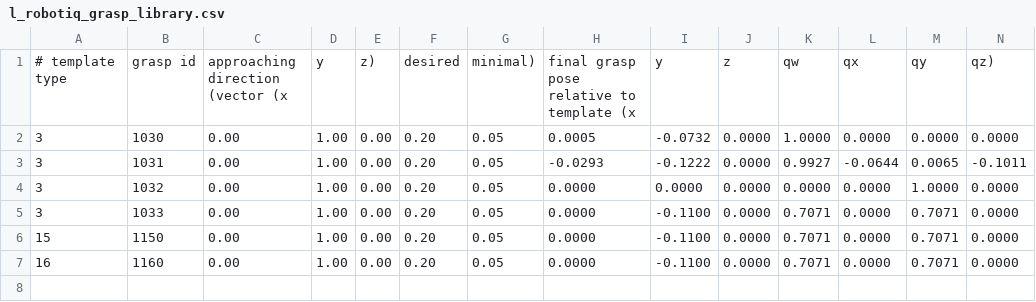
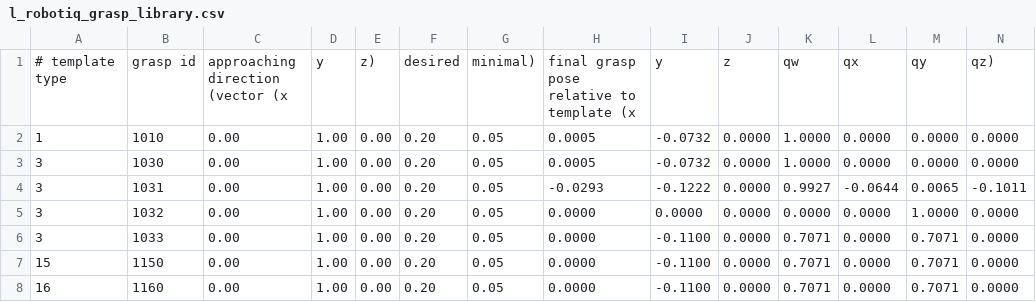
Before and after one commit to team-vigir/vigir_templates, a CSV file: vigir_template_library/grasp_templates/l_robotiq_grasp_library.csv, drawn as a sheet; only a part is shown; rows hold the shown columns only; the diff names each change by its address in the sheet, - before the commit and + after, or states it on an @@ line.

```diff
--- a/vigir_template_library/grasp_templates/l_robotiq_grasp_library.csv
+++ b/vigir_template_library/grasp_templates/l_robotiq_grasp_library.csv
+row 2: 1 | 1010 | 0.00 | 1.00 | 0.00 | 0.20 | 0.05 | 0.0005 | -0.0732 | 0.0000 | 1.0000 | 0.0000 | 0.0000 | 0.0000
```
Also changed, not shown: vigir_template_library/grasp_templates/r_robotiq_grasp_library.csv.
